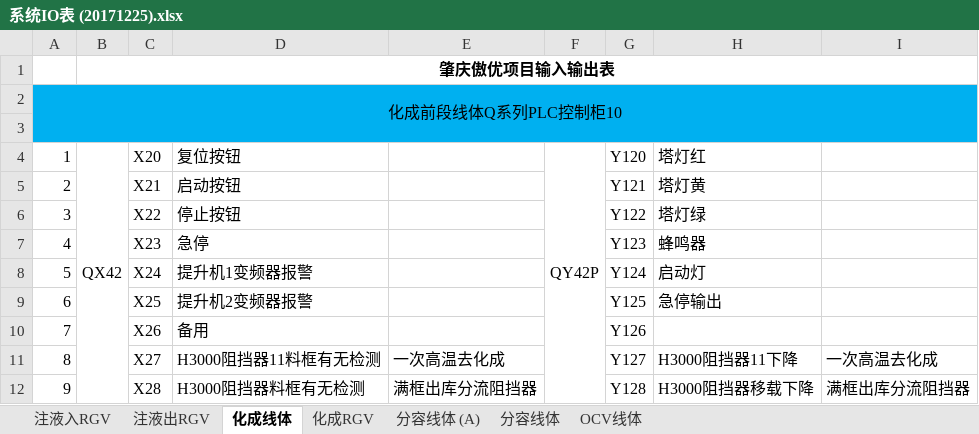
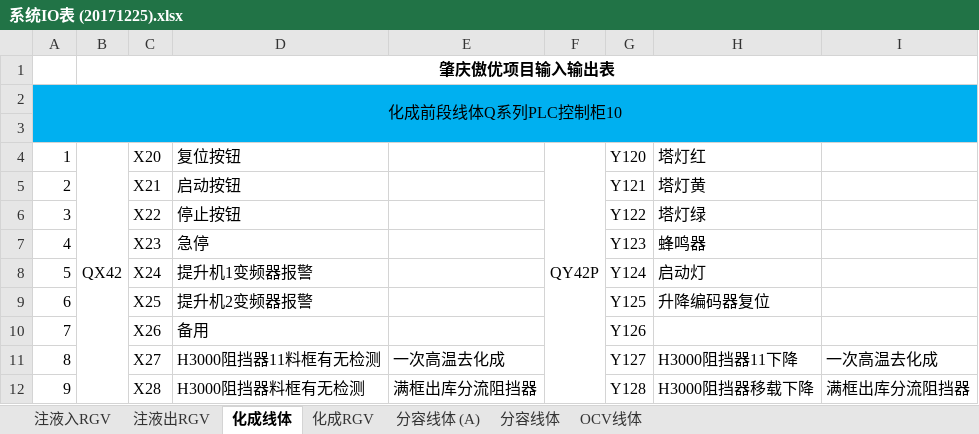
Before and after one commit to yao-bo/ZhaoQingAoYouBattery, an Excel workbook: 系统IO表 (20171225).xlsx, sheet 化成线体, drawn as a sheet; only a part is shown; values as stored, in another font and other column widths than the file's, no borders; the diff names each change by its address in the sheet, - before the commit and + after, or states it on an @@ line.

```diff
--- a/系统IO表 (20171225).xlsx (sheet 化成线体)
+++ b/系统IO表 (20171225).xlsx (sheet 化成线体)
-H9: 急停输出
+H9: 升降编码器复位
```
Also changed, not shown: sheet OCV线体, 5 other files.
